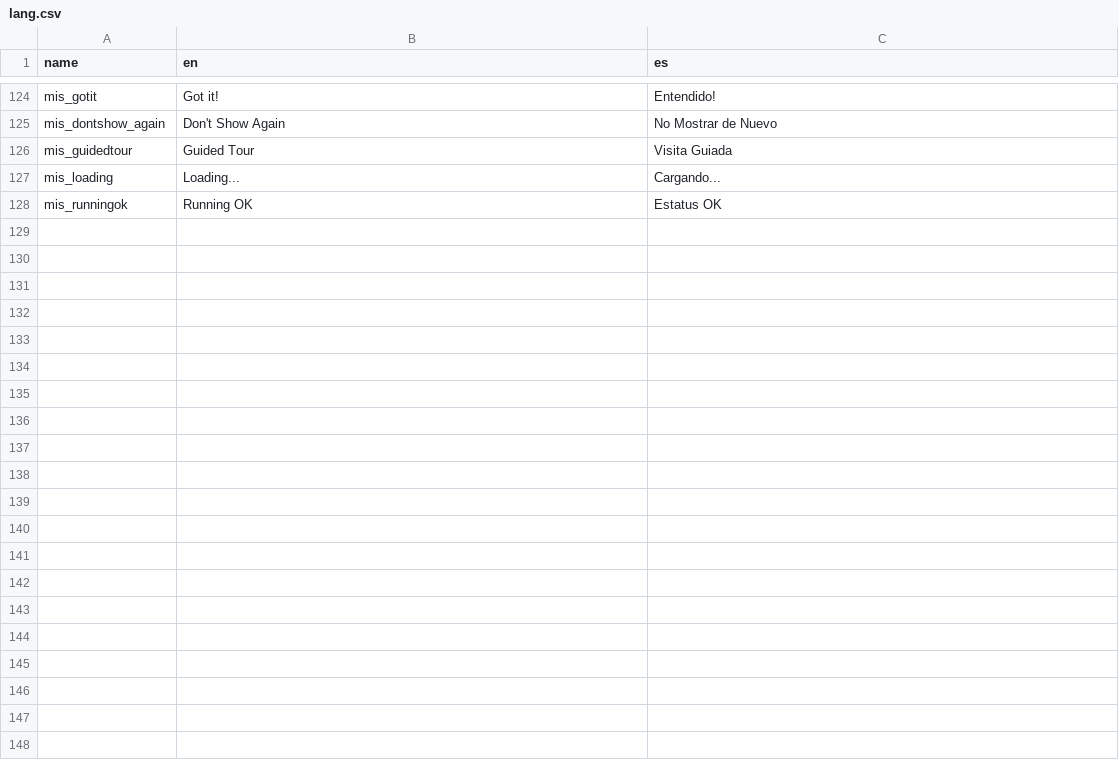
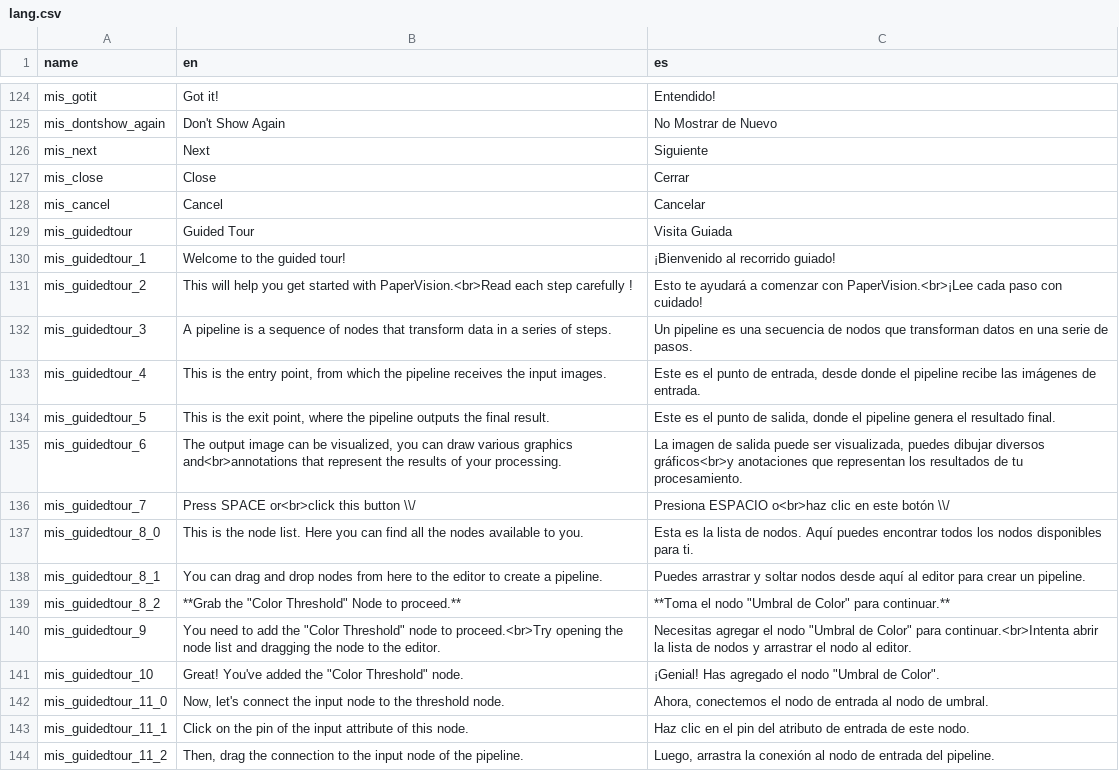
Before and after one commit to deltacv/PaperVision, a CSV file: PaperVision/src/main/resources/lang.csv, drawn as a sheet; only a part is shown, gaps mark what is left out; the shorter side is filled out with more unchanged rows; the diff covers the shown part only; the diff names each change by its address in the sheet, - before the commit and + after, or states it on an @@ line.

Commit message:
Add guided tour strings to the language file

```diff
--- a/PaperVision/src/main/resources/lang.csv
+++ b/PaperVision/src/main/resources/lang.csv
+row 126: mis_next | Next | Siguiente
+row 127: mis_close | Close | Cerrar
+row 128: mis_cancel | Cancel | Cancelar
+row 130: mis_guidedtour_1 | Welcome to the guided tour! | ¡Bienvenido al recorrido guiado!
+row 131: mis_guidedtour_2 | This will help you get started with PaperVision.<br>Read each step carefully ! | Esto te ayudará a comenzar con PaperVision.<br>¡Lee cada paso con cuidado!
+row 132: mis_guidedtour_3 | A pipeline is a sequence of nodes that transform data in a series of steps. | Un pipeline es una secuencia de nodos que transforman datos en una serie de pasos.
+row 133: mis_guidedtour_4 | This is the entry point, from which the pipeline receives the input images. | Este es el punto de entrada, desde donde el pipeline recibe las imágenes de entrada.
+row 134: mis_guidedtour_5 | This is the exit point, where the pipeline outputs the final result. | Este es el punto de salida, donde el pipeline genera el resultado final.
+row 135: mis_guidedtour_6 | The output image can be visualized, you can draw various graphics and<br>annotations that represent the results of your processing. | La imagen de salida puede ser visualizada, puedes dibujar diversos gráficos<br>y anotaciones que representan los resultados de tu procesamiento.
+row 136: mis_guidedtour_7 | Press SPACE or<br>click this button \\/ | Presiona ESPACIO o<br>haz clic en este botón \\/
+row 137: mis_guidedtour_8_0 | This is the node list. Here you can find all the nodes available to you. | Esta es la lista de nodos. Aquí puedes encontrar todos los nodos disponibles para ti.
+row 138: mis_guidedtour_8_1 | You can drag and drop nodes from here to the editor to create a pipeline. | Puedes arrastrar y soltar nodos desde aquí al editor para crear un pipeline.
+row 139: mis_guidedtour_8_2 | **Grab the "Color Threshold" Node to proceed.** | **Toma el nodo "Umbral de Color" para continuar.**
+row 140: mis_guidedtour_9 | You need to add the "Color Threshold" node to proceed.<br>Try opening the node list and dragging the node to the editor. | Necesitas agregar el nodo "Umbral de Color" para continuar.<br>Intenta abrir la lista de nodos y arrastrar el nodo al editor.
+row 141: mis_guidedtour_10 | Great! You've added the "Color Threshold" node. | ¡Genial! Has agregado el nodo "Umbral de Color".
+row 142: mis_guidedtour_11_0 | Now, let's connect the input node to the threshold node. | Ahora, conectemos el nodo de entrada al nodo de umbral.
+row 143: mis_guidedtour_11_1 | Click on the pin of the input attribute of this node. | Haz clic en el pin del atributo de entrada de este nodo.
+row 144: mis_guidedtour_11_2 | Then, drag the connection to the input node of the pipeline. | Luego, arrastra la conexión al nodo de entrada del pipeline.
```
Also changed, not shown: 24 added rows elsewhere in this file, 1 other file.
